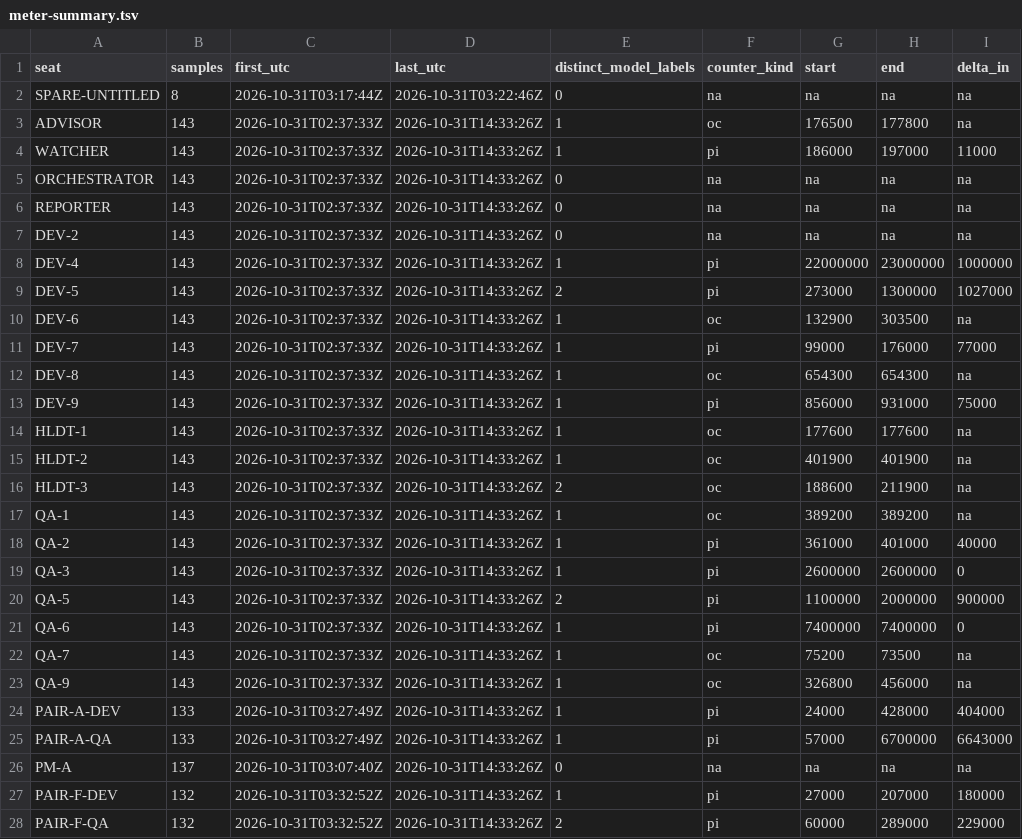
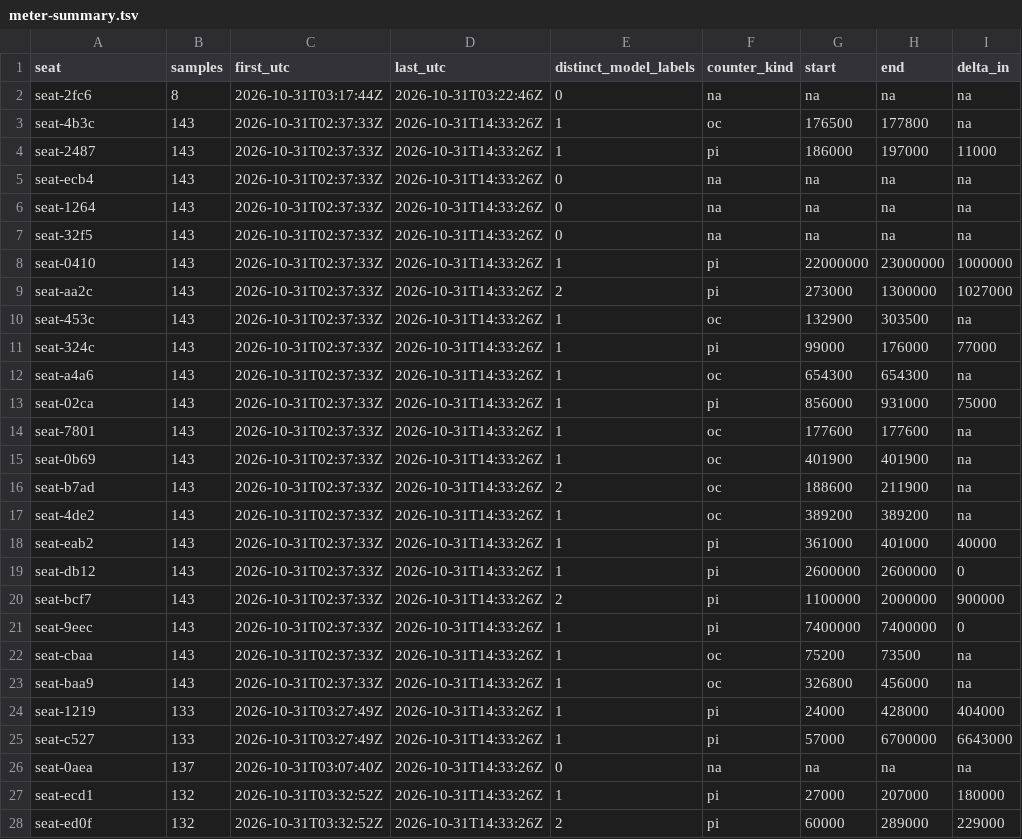
Before and after one commit to bradheitmann/mister-clean, a TSV file: field-evals/2026-10-31-window/data/meter-summary.tsv, drawn as a sheet; only a part is shown; the diff covers the shown part only; the diff names each change by its address in the sheet, - before the commit and + after, or states it on an @@ line.

```diff
--- a/field-evals/2026-10-31-window/data/meter-summary.tsv
+++ b/field-evals/2026-10-31-window/data/meter-summary.tsv
-A2 (seat): SPARE-UNTITLED
+A2 (seat): seat-2fc6
-A3 (seat): ADVISOR
+A3 (seat): seat-4b3c
-A4 (seat): WATCHER
+A4 (seat): seat-2487
-A5 (seat): ORCHESTRATOR
+A5 (seat): seat-ecb4
-A6 (seat): REPORTER
+A6 (seat): seat-1264
-A7 (seat): DEV-2
+A7 (seat): seat-32f5
-A8 (seat): DEV-4
+A8 (seat): seat-0410
-A9 (seat): DEV-5
+A9 (seat): seat-aa2c
-A10 (seat): DEV-6
+A10 (seat): seat-453c
-A11 (seat): DEV-7
+A11 (seat): seat-324c
-A12 (seat): DEV-8
+A12 (seat): seat-a4a6
-A13 (seat): DEV-9
+A13 (seat): seat-02ca
-A14 (seat): HLDT-1
+A14 (seat): seat-7801
-A15 (seat): HLDT-2
+A15 (seat): seat-0b69
-A16 (seat): HLDT-3
+A16 (seat): seat-b7ad
-A17 (seat): QA-1
+A17 (seat): seat-4de2
-A18 (seat): QA-2
+A18 (seat): seat-eab2
-A19 (seat): QA-3
+A19 (seat): seat-db12
-A20 (seat): QA-5
+A20 (seat): seat-bcf7
-A21 (seat): QA-6
+A21 (seat): seat-9eec
-A22 (seat): QA-7
+A22 (seat): seat-cbaa
-A23 (seat): QA-9
+A23 (seat): seat-baa9
-A24 (seat): PAIR-A-DEV
+A24 (seat): seat-1219
-A25 (seat): PAIR-A-QA
+A25 (seat): seat-c527
-A26 (seat): PM-A
+A26 (seat): seat-0aea
-A27 (seat): PAIR-F-DEV
+A27 (seat): seat-ecd1
-A28 (seat): PAIR-F-QA
+A28 (seat): seat-ed0f
```
Also changed, not shown: 19 edited cells elsewhere in this file, field-evals/2026-10-31-window/data/limits.tsv, field-evals/2026-10-31-window/data/meter-intervals.tsv, 25 other files.
